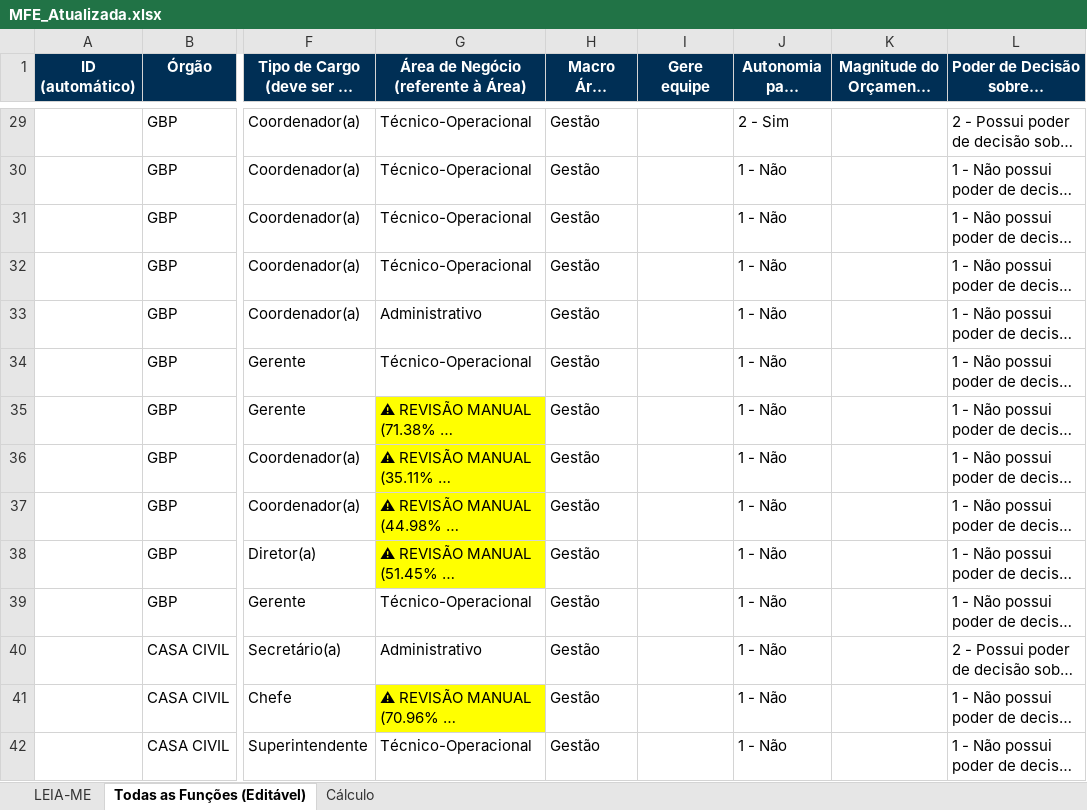
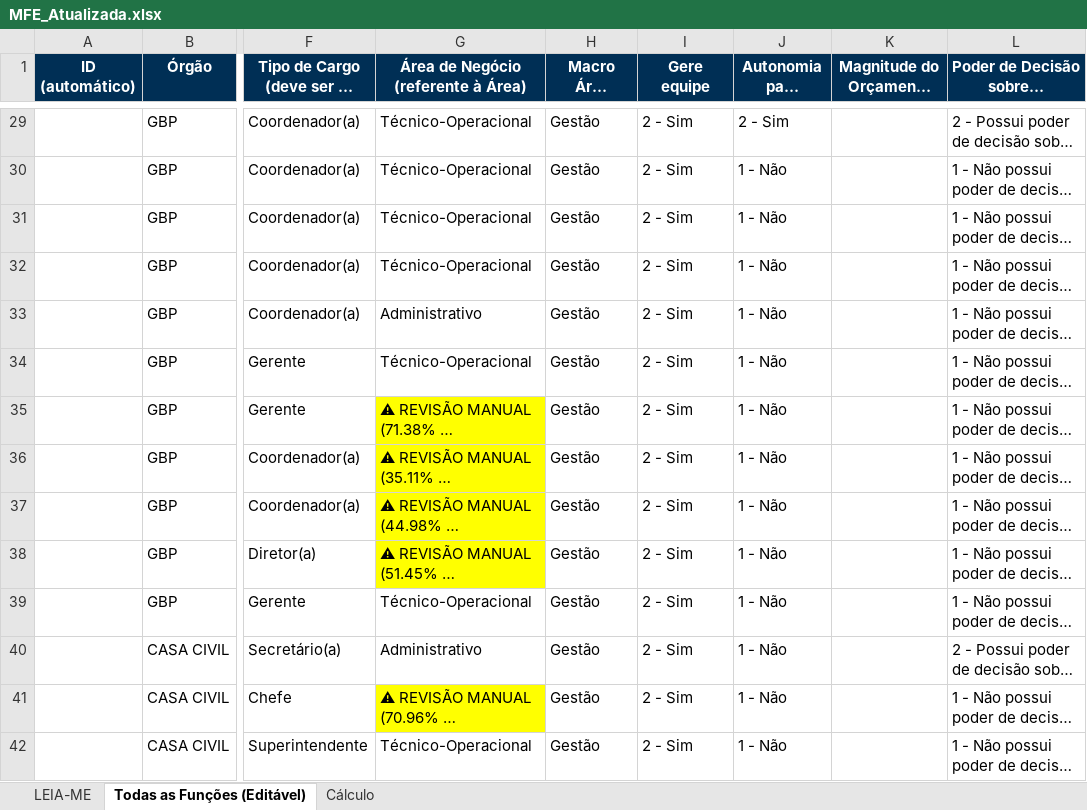
Before and after one commit to fundacaojoaogoulart/webscrapper-SICI, an Excel workbook: MFE_Atualizada.xlsx, sheet Todas as Funções (Editável), drawn as a sheet; only a part is shown, gaps mark what is left out; long unchanged cells end in …; values as stored, in another font and other column widths than the file's, no borders; charts and pictures and conditional formats not drawn; the diff covers the shown part only; the diff names each change by its address in the sheet, - before the commit and + after, or states it on an @@ line.

```diff
--- a/MFE_Atualizada.xlsx (sheet Todas as Funções (Editável))
+++ b/MFE_Atualizada.xlsx (sheet Todas as Funções (Editável))
-I29:I42 (Gere equipe): (empty)
+I29:I42 (Gere equipe): 2 - Sim
```
Also changed, not shown: 1004 edited cells elsewhere in this sheet, sheet Cálculo, charts or pictures, 11 other files.
